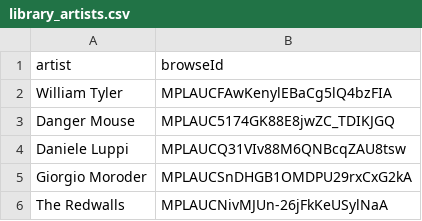
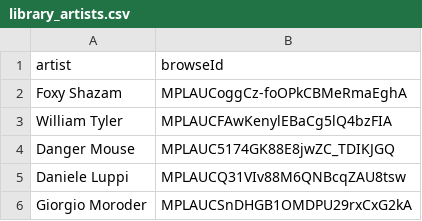
Before and after one commit to jwenerd/ytm-dl, a CSV file: output/library_artists.csv, drawn as a sheet; only a part is shown; the shorter side is filled out with more unchanged rows.

```diff
--- a/output/library_artists.csv
+++ b/output/library_artists.csv
@@ -1,2 +1,3 @@
 artist,browseId
+Foxy Shazam,MPLAUCoggCz-foOPkCBMeRmaEghA
 William Tyler,MPLAUCFAwKenylEBaCg5lQ4bzFIA
```
Also changed, not shown: 5 other files.
